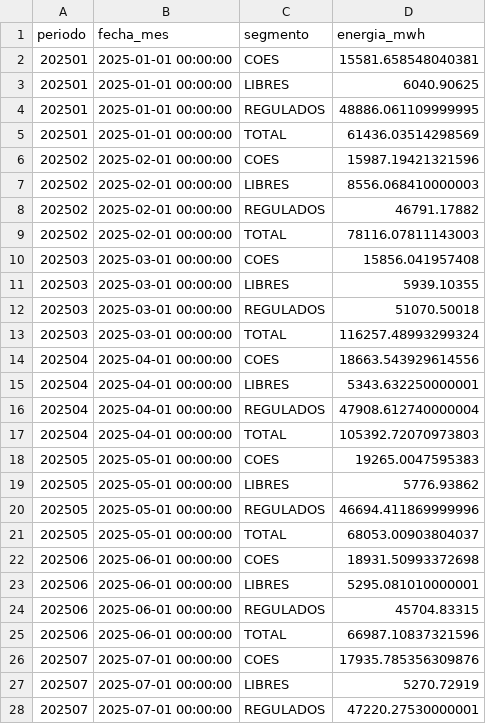
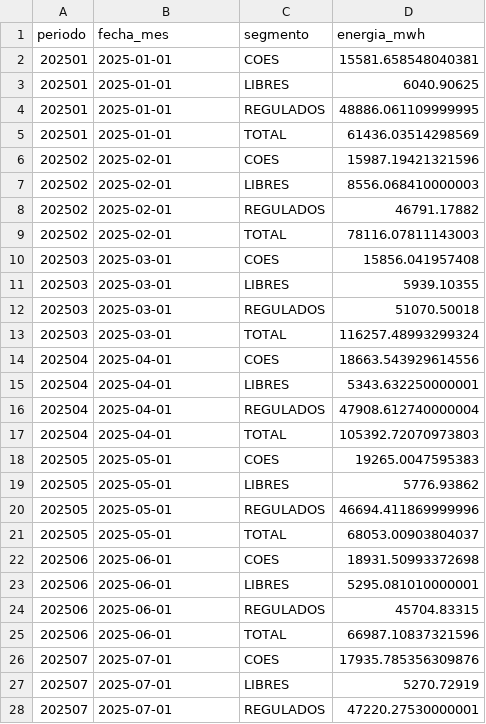
Before and after one commit to RommelPa/EGASA-Data-Mart-Bulletin-App, a CSV file: data_mart/balance_r_mensual.csv, drawn as a sheet; only a part is shown; the diff covers the shown part only.

```diff
--- a/data_mart/balance_r_mensual.csv
+++ b/data_mart/balance_r_mensual.csv
@@ -1,28 +1,28 @@
 periodo,fecha_mes,segmento,energia_mwh
-202501,2025-01-01 00:00:00,COES,15581.658548040381
-202501,2025-01-01 00:00:00,LIBRES,6040.90625
-202501,2025-01-01 00:00:00,REGULADOS,48886.061109999995
-202501,2025-01-01 00:00:00,TOTAL,61436.03514298569
-202502,2025-02-01 00:00:00,COES,15987.19421321596
-202502,2025-02-01 00:00:00,LIBRES,8556.068410000003
-202502,2025-02-01 00:00:00,REGULADOS,46791.17882
-202502,2025-02-01 00:00:00,TOTAL,78116.07811143003
-202503,2025-03-01 00:00:00,COES,15856.041957408
-202503,2025-03-01 00:00:00,LIBRES,5939.10355
-202503,2025-03-01 00:00:00,REGULADOS,51070.50018
-202503,2025-03-01 00:00:00,TOTAL,116257.48993299324
-202504,2025-04-01 00:00:00,COES,18663.543929614556
-202504,2025-04-01 00:00:00,LIBRES,5343.632250000001
-202504,2025-04-01 00:00:00,REGULADOS,47908.612740000004
-202504,2025-04-01 00:00:00,TOTAL,105392.72070973803
-202505,2025-05-01 00:00:00,COES,19265.0047595383
-202505,2025-05-01 00:00:00,LIBRES,5776.93862
-202505,2025-05-01 00:00:00,REGULADOS,46694.411869999996
-202505,2025-05-01 00:00:00,TOTAL,68053.00903804037
-202506,2025-06-01 00:00:00,COES,18931.50993372698
-202506,2025-06-01 00:00:00,LIBRES,5295.081010000001
-202506,2025-06-01 00:00:00,REGULADOS,45704.83315
-202506,2025-06-01 00:00:00,TOTAL,66987.10837321596
-202507,2025-07-01 00:00:00,COES,17935.785356309876
-202507,2025-07-01 00:00:00,LIBRES,5270.72919
-202507,2025-07-01 00:00:00,REGULADOS,47220.27530000001
+202501,2025-01-01,COES,15581.658548040381
+202501,2025-01-01,LIBRES,6040.90625
+202501,2025-01-01,REGULADOS,48886.061109999995
+202501,2025-01-01,TOTAL,61436.03514298569
+202502,2025-02-01,COES,15987.19421321596
+202502,2025-02-01,LIBRES,8556.068410000003
+202502,2025-02-01,REGULADOS,46791.17882
+202502,2025-02-01,TOTAL,78116.07811143003
+202503,2025-03-01,COES,15856.041957408
+202503,2025-03-01,LIBRES,5939.10355
+202503,2025-03-01,REGULADOS,51070.50018
+202503,2025-03-01,TOTAL,116257.48993299324
+202504,2025-04-01,COES,18663.543929614556
+202504,2025-04-01,LIBRES,5343.632250000001
+202504,2025-04-01,REGULADOS,47908.612740000004
+202504,2025-04-01,TOTAL,105392.72070973803
+202505,2025-05-01,COES,19265.0047595383
+202505,2025-05-01,LIBRES,5776.93862
+202505,2025-05-01,REGULADOS,46694.411869999996
+202505,2025-05-01,TOTAL,68053.00903804037
+202506,2025-06-01,COES,18931.50993372698
+202506,2025-06-01,LIBRES,5295.081010000001
+202506,2025-06-01,REGULADOS,45704.83315
+202506,2025-06-01,TOTAL,66987.10837321596
+202507,2025-07-01,COES,17935.785356309876
+202507,2025-07-01,LIBRES,5270.72919
+202507,2025-07-01,REGULADOS,47220.27530000001
```
Also changed, not shown: 13 edited cells elsewhere in this file, data_mart/contratos_base.csv, data_mart/ventas_mensual_mwh.csv, 3 other files.
